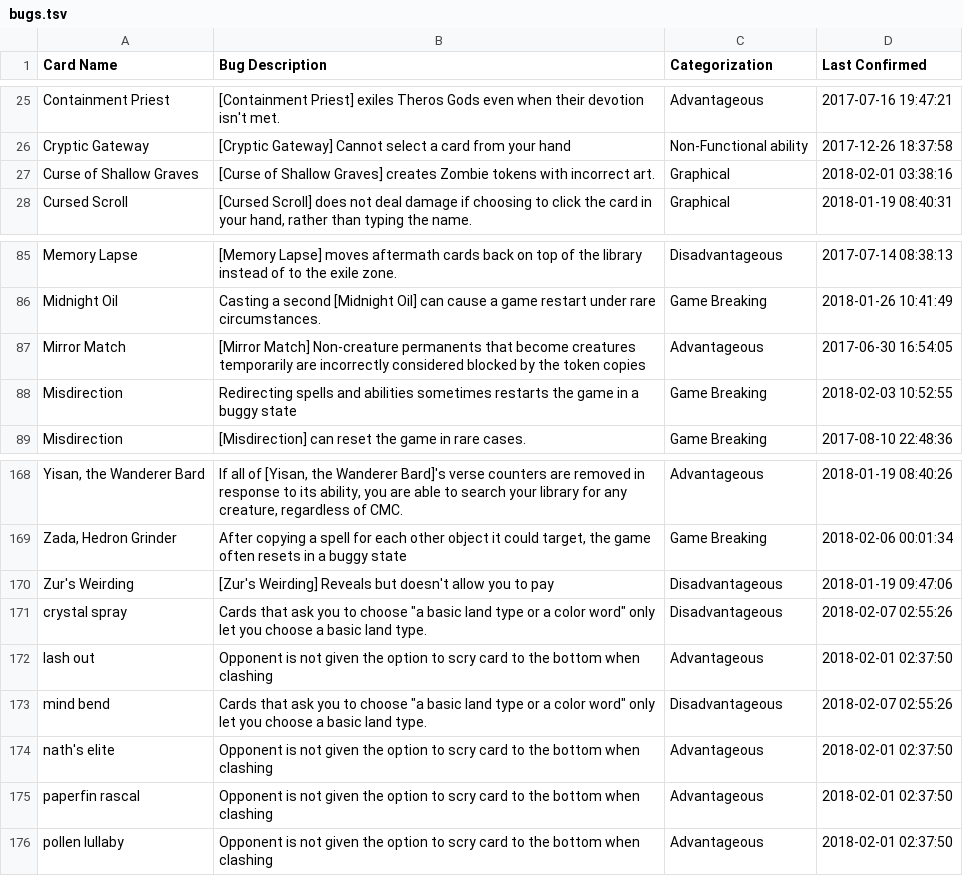
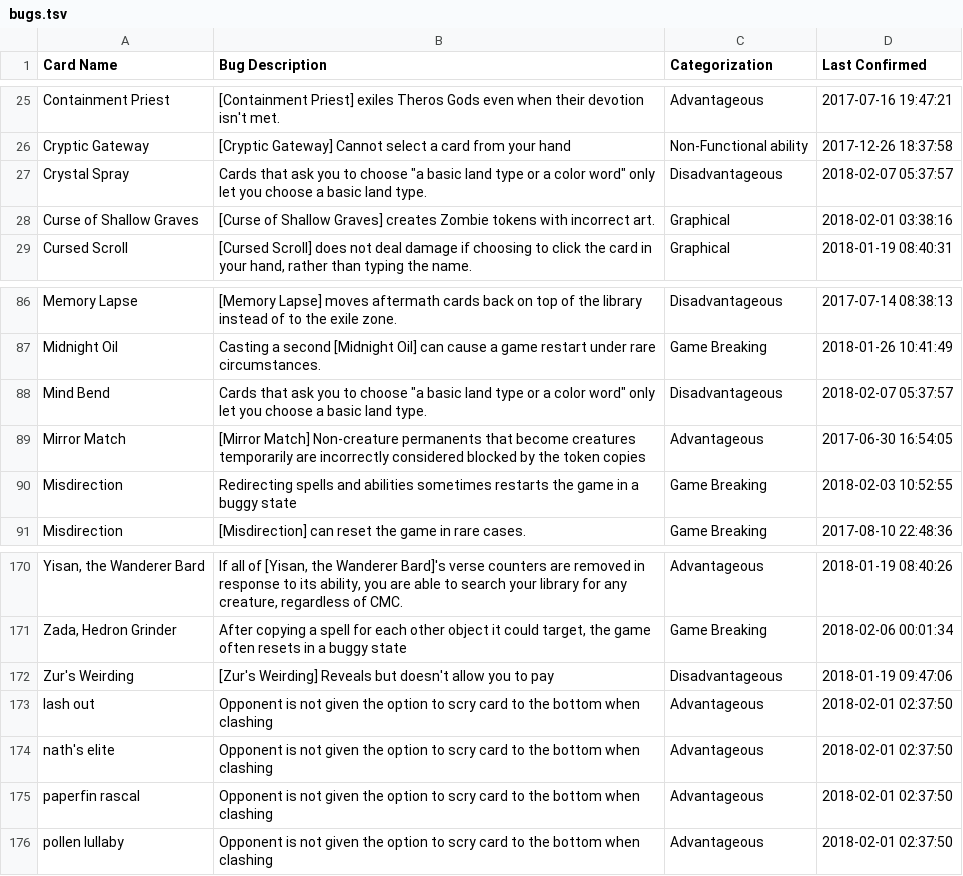
Before and after one commit to PennyDreadfulMTG/modo-bugs, a TSV file: bugs.tsv, drawn as a sheet; only a part is shown, gaps mark what is left out; removed rows and columns are numbered as before the commit, all else as after; the diff names each change by its address in the sheet, - before the commit and + after, or states it on an @@ line.

Commit message:
Updated Bug List from Issues

```diff
--- a/bugs.tsv
+++ b/bugs.tsv
+row 27: Crystal Spray | Cards that ask you to choose "a basic land type or a color word" only let you choose a basic land type. | Disadvantageous | 2018-02-07 05:37:57
+row 88: Mind Bend | Cards that ask you to choose "a basic land type or a color word" only let you choose a basic land type. | Disadvantageous | 2018-02-07 05:37:57
-row 171: crystal spray | Cards that ask you to choose "a basic land type or a color word" only let you choose a basic land type. | Disadvantageous | 2018-02-07 02:55:26
-row 173: mind bend | Cards that ask you to choose "a basic land type or a color word" only let you choose a basic land type. | Disadvantageous | 2018-02-07 02:55:26
```
Also changed, not shown: 1 other file.
